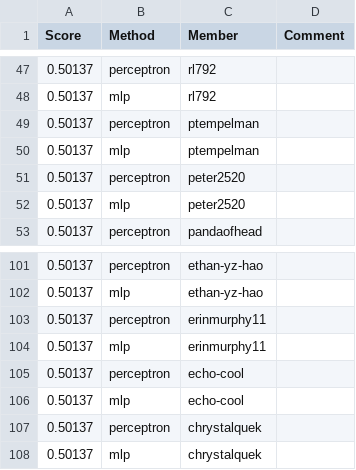
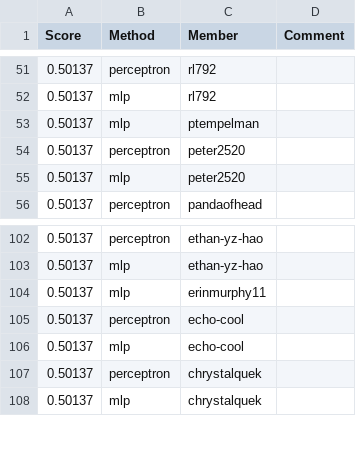
Before and after one commit to cornell-cs5740-sp24/leaderboards, a CSV file: a1/leaderboard_sst2.csv, drawn as a sheet; only a part is shown, gaps mark what is left out; removed rows and columns are numbered as before the commit, all else as after; the diff covers the shown part only; the diff names each change by its address in the sheet, - before the commit and + after, or states it on an @@ line.

```diff
--- a/a1/leaderboard_sst2.csv
+++ b/a1/leaderboard_sst2.csv
-row 49: 0.50137 | perceptron | ptempelman
-row 103: 0.50137 | perceptron | erinmurphy11
```
Also changed, not shown: 8 added rows, 3 removed rows and 1 edited cell elsewhere in this file.
